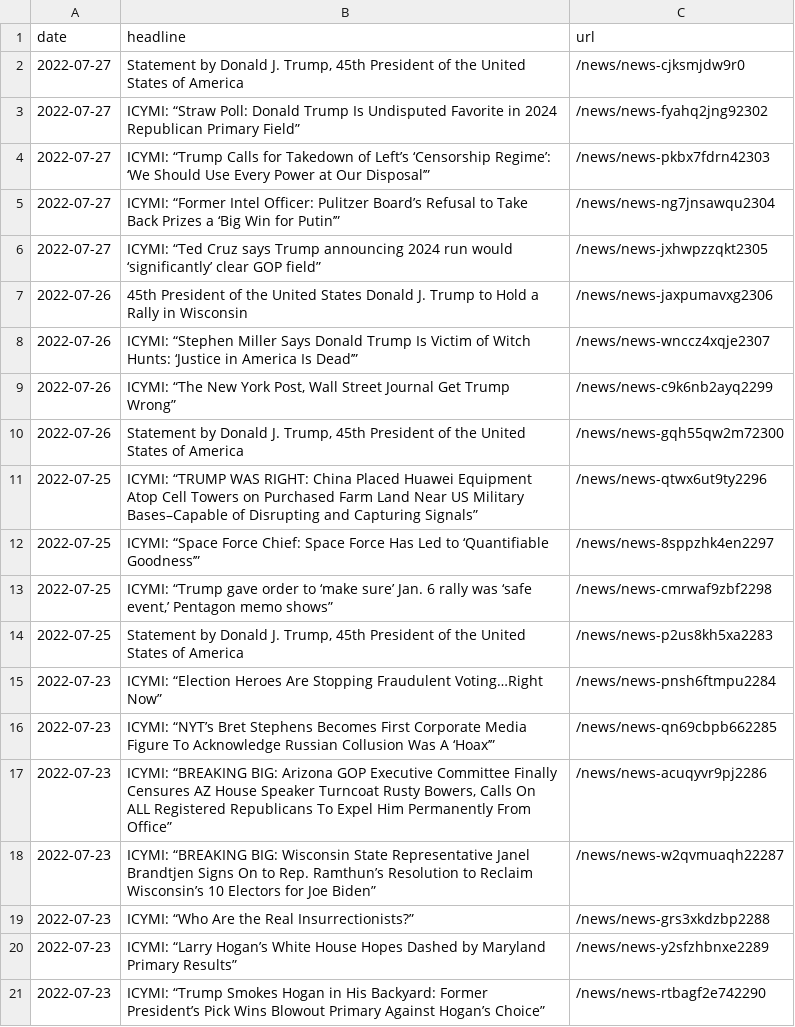
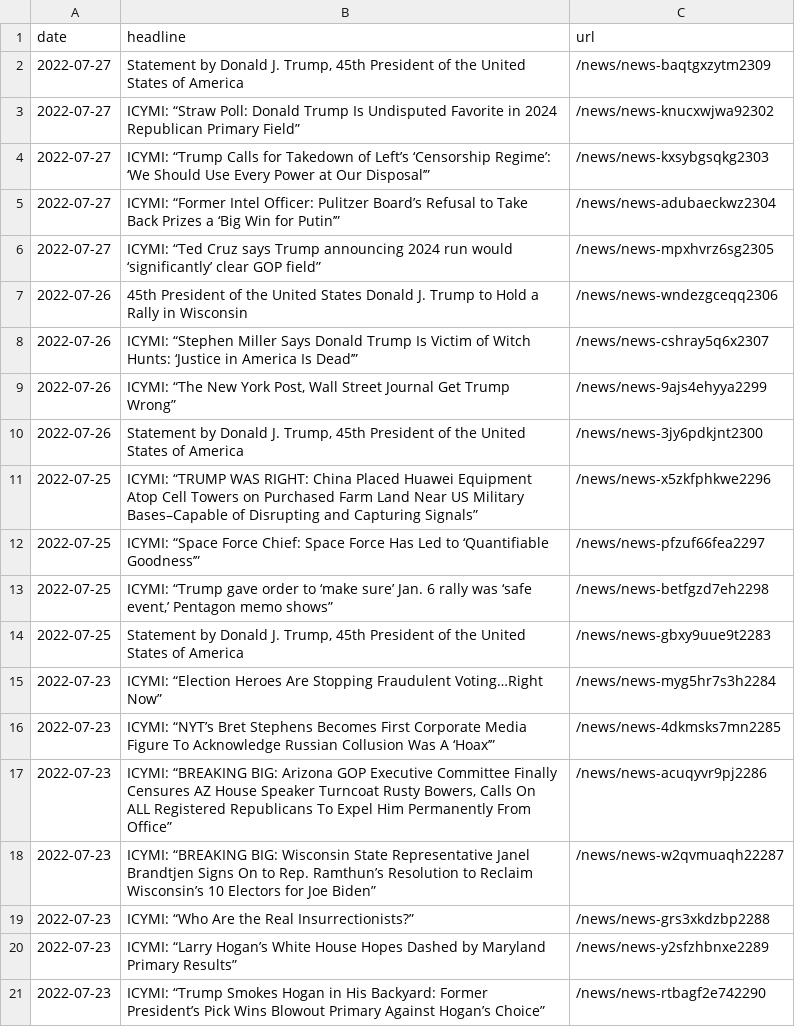
Before and after one commit to gridviz/trump-releases, a CSV file: data/all_endorsements_urls.csv, drawn as a sheet.

```diff
--- a/data/all_endorsements_urls.csv
+++ b/data/all_endorsements_urls.csv
@@ -1,17 +1,17 @@
 date,headline,url
-2022-07-27,"Statement by Donald J. Trump, 45th President of the United States of America",/news/news-cjksmjdw9r0
-2022-07-27,ICYMI: “Straw Poll: Donald Trump Is Undisputed Favorite in 2024 Republican Primary Field”,/news/news-fyahq2jng92302
-2022-07-27,ICYMI: “Trump Calls for Takedown of Left’s ‘Censorship Regime’: ‘We Should Use Every Power at Our Disposal’”,/news/news-pkbx7fdrn42303
-2022-07-27,ICYMI: “Former Intel Officer: Pulitzer Board’s Refusal to Take Back Prizes a ‘Big Win for Putin’”,/news/news-ng7jnsawqu2304
-2022-07-27,ICYMI: “Ted Cruz says Trump announcing 2024 run would ‘significantly’ clear GOP field”,/news/news-jxhwpzzqkt2305
-2022-07-26,45th President of the United States Donald J. Trump to Hold a Rally in Wisconsin,/news/news-jaxpumavxg2306
-2022-07-26,ICYMI: “Stephen Miller Says Donald Trump Is Victim of Witch Hunts: ‘Justice in America Is Dead’”,/news/news-wnccz4xqje2307
-2022-07-26,"ICYMI: “The New York Post, Wall Street Journal Get Trump Wrong”",/news/news-c9k6nb2ayq2299
-2022-07-26,"Statement by Donald J. Trump, 45th President of the United States of America",/news/news-gqh55qw2m72300
-2022-07-25,ICYMI: “TRUMP WAS RIGHT: China Placed Huawei Equipment Atop Cell Towers on Purchased Farm Land Near US Military Bases–Capable of Disrupting and Capturing Signals”,/news/news-qtwx6ut9ty2296
-2022-07-25,ICYMI: “Space Force Chief: Space Force Has Led to ‘Quantifiable Goodness’”,/news/news-8sppzhk4en2297
-2022-07-25,"ICYMI: “Trump gave order to ‘make sure’ Jan. 6 rally was ‘safe event,’ Pentagon memo shows”",/news/news-cmrwaf9zbf2298
-2022-07-25,"Statement by Donald J. Trump, 45th President of the United States of America",/news/news-p2us8kh5xa2283
-2022-07-23,ICYMI: “Election Heroes Are Stopping Fraudulent Voting…Right Now”,/news/news-pnsh6ftmpu2284
-2022-07-23,ICYMI: “NYT’s Bret Stephens Becomes First Corporate Media Figure To Acknowledge Russian Collusion Was A ‘Hoax’”,/news/news-qn69cbpb662285
+2022-07-27,"Statement by Donald J. Trump, 45th President of the United States of America",/news/news-baqtgxzytm2309
+2022-07-27,ICYMI: “Straw Poll: Donald Trump Is Undisputed Favorite in 2024 Republican Primary Field”,/news/news-knucxwjwa92302
+2022-07-27,ICYMI: “Trump Calls for Takedown of Left’s ‘Censorship Regime’: ‘We Should Use Every Power at Our Disposal’”,/news/news-kxsybgsqkg2303
+2022-07-27,ICYMI: “Former Intel Officer: Pulitzer Board’s Refusal to Take Back Prizes a ‘Big Win for Putin’”,/news/news-adubaeckwz2304
+2022-07-27,ICYMI: “Ted Cruz says Trump announcing 2024 run would ‘significantly’ clear GOP field”,/news/news-mpxhvrz6sg2305
+2022-07-26,45th President of the United States Donald J. Trump to Hold a Rally in Wisconsin,/news/news-wndezgceqq2306
+2022-07-26,ICYMI: “Stephen Miller Says Donald Trump Is Victim of Witch Hunts: ‘Justice in America Is Dead’”,/news/news-cshray5q6x2307
+2022-07-26,"ICYMI: “The New York Post, Wall Street Journal Get Trump Wrong”",/news/news-9ajs4ehyya2299
+2022-07-26,"Statement by Donald J. Trump, 45th President of the United States of America",/news/news-3jy6pdkjnt2300
+2022-07-25,ICYMI: “TRUMP WAS RIGHT: China Placed Huawei Equipment Atop Cell Towers on Purchased Farm Land Near US Military Bases–Capable of Disrupting and Capturing Signals”,/news/news-x5zkfphkwe2296
+2022-07-25,ICYMI: “Space Force Chief: Space Force Has Led to ‘Quantifiable Goodness’”,/news/news-pfzuf66fea2297
+2022-07-25,"ICYMI: “Trump gave order to ‘make sure’ Jan. 6 rally was ‘safe event,’ Pentagon memo shows”",/news/news-betfgzd7eh2298
+2022-07-25,"Statement by Donald J. Trump, 45th President of the United States of America",/news/news-gbxy9uue9t2283
+2022-07-23,ICYMI: “Election Heroes Are Stopping Fraudulent Voting…Right Now”,/news/news-myg5hr7s3h2284
+2022-07-23,ICYMI: “NYT’s Bret Stephens Becomes First Corporate Media Figure To Acknowledge Russian Collusion Was A ‘Hoax’”,/news/news-4dkmsks7mn2285
 2022-07-23,"ICYMI: “BREAKING BIG: Arizona GOP Executive Committee Finally Censures AZ House Speaker Turncoat Rusty Bowers, Calls On ALL Registered Republicans To Expel Him Permanently From Office”",/news/news-acuqyvr9pj2286
```
Also changed, not shown: data/processed/all_press_releases_latest.csv, 1 other file.
